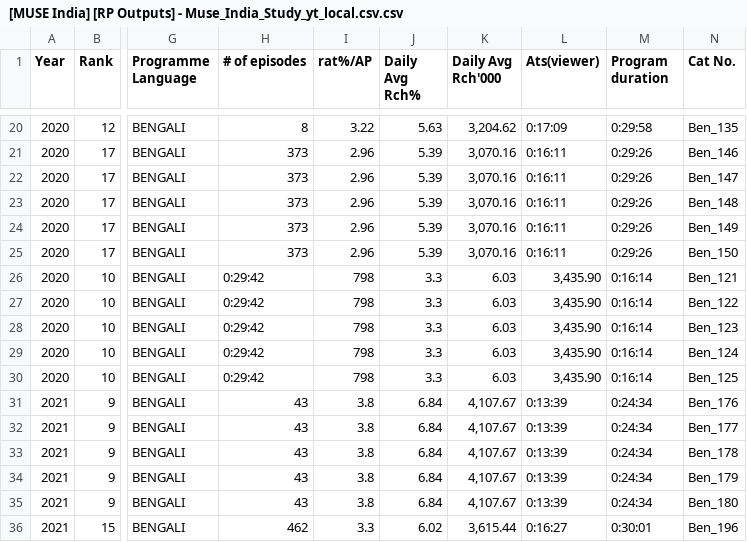
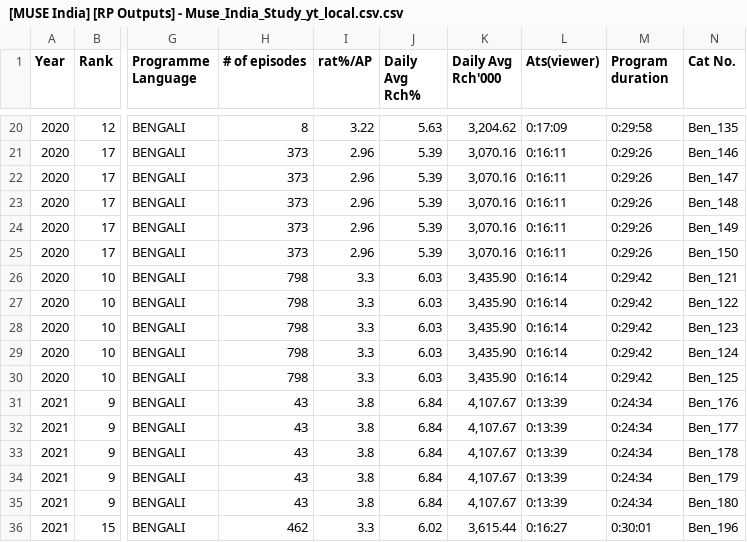
Before and after one commit to usc-sail/mica-muse-india-tv, a CSV file: data/[MUSE India] [RP Outputs] - Muse_India_Study_yt_local.csv.csv, drawn as a sheet; only a part is shown, gaps mark what is left out; the diff names each change by its address in the sheet, - before the commit and + after, or states it on an @@ line.

Commit message:
updated raw files, created new analysis files for video & language in wide and long forms

```diff
--- a/data/[MUSE India] [RP Outputs] - Muse_India_Study_yt_local.csv.csv
+++ b/data/[MUSE India] [RP Outputs] - Muse_India_Study_yt_local.csv.csv
-H26:H30 (# of episodes): 0:29:42
+H26:H30 (# of episodes): 798
-I26:I30 (rat%/AP): 798
+I26:I30 (rat%/AP): 3.3
-J26:J30 (Daily Avg Rch%): 3.3
+J26:J30 (Daily Avg Rch%): 6.03
-K26:K30 (Daily Avg Rch'000): 6.03
+K26:K30 (Daily Avg Rch'000): 3,435.90
-L26:L30 (Ats(viewer)): 3,435.90
+L26:L30 (Ats(viewer)): 0:16:14
-M26:M30 (Program duration): 0:16:14
+M26:M30 (Program duration): 0:29:42
```
Also changed, not shown: 12 other files.
